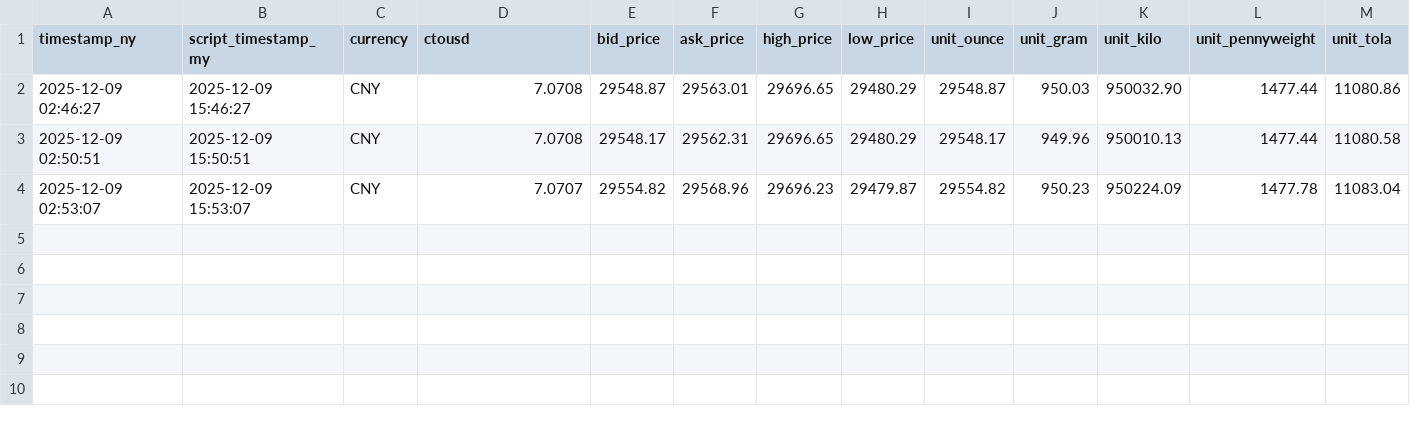
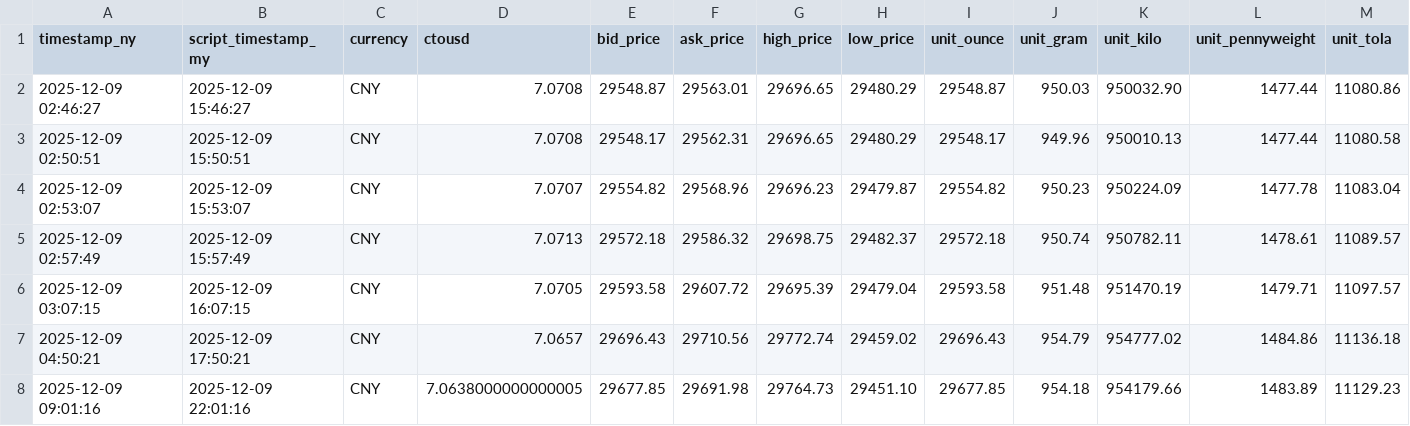
Before and after one commit to OngHuiMin04/Comp1314_Gold_Price_Tracker, a CSV file: Script/gold_data/CNY_gold_prices.csv, drawn as a sheet; only a part is shown; rows hold the shown columns only; the diff names each change by its address in the sheet, - before the commit and + after, or states it on an @@ line.

Commit message:
Add data

```diff
--- a/Script/gold_data/CNY_gold_prices.csv
+++ b/Script/gold_data/CNY_gold_prices.csv
+row 5: 2025-12-09 02:57:49 | 2025-12-09 15:57:49 | CNY | 7.0713 | 29572.18 | 29586.32 | 29698.75 | 29482.37 | 29572.18 | 950.74 | 950782.11 | 1478.61 | 11089.57
+row 6: 2025-12-09 03:07:15 | 2025-12-09 16:07:15 | CNY | 7.0705 | 29593.58 | 29607.72 | 29695.39 | 29479.04 | 29593.58 | 951.48 | 951470.19 | 1479.71 | 11097.57
+row 7: 2025-12-09 04:50:21 | 2025-12-09 17:50:21 | CNY | 7.0657 | 29696.43 | 29710.56 | 29772.74 | 29459.02 | 29696.43 | 954.79 | 954777.02 | 1484.86 | 11136.18
+row 8: 2025-12-09 09:01:16 | 2025-12-09 22:01:16 | CNY | 7.0638000000000005 | 29677.85 | 29691.98 | 29764.73 | 29451.10 | 29677.85 | 954.18 | 954179.66 | 1483.89 | 11129.23
```
Also changed, not shown: Script/gold_data/AUD_gold_prices.csv, Script/gold_data/EUR_gold_prices.csv, 20 other files.
